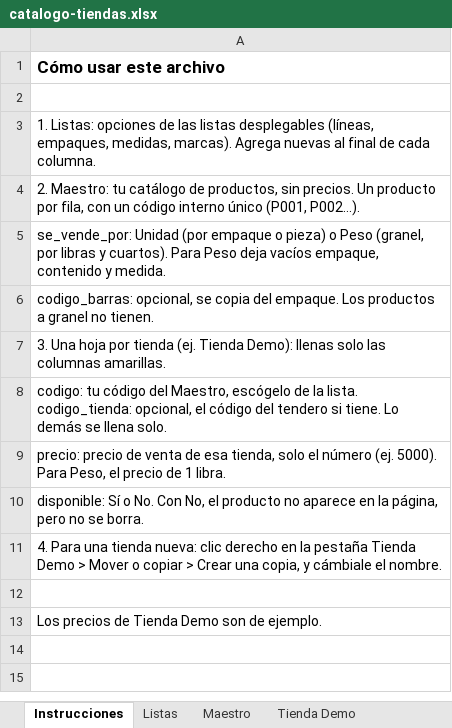
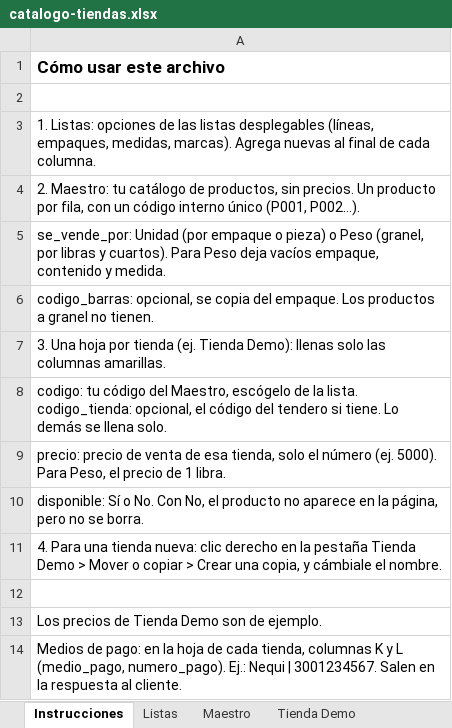
Before and after one commit to darlyshurtado-byte/pedidos-tiendas, an Excel workbook: catalogo-tiendas.xlsx, sheet Instrucciones, drawn as a sheet; values as stored, in another font and other column widths than the file's, no borders; the diff names each change by its address in the sheet, - before the commit and + after, or states it on an @@ line.

```diff
--- a/catalogo-tiendas.xlsx (sheet Instrucciones)
+++ b/catalogo-tiendas.xlsx (sheet Instrucciones)
+row 14: Medios de pago: en la hoja de cada tienda, columnas K y L (medio_pago, numero_pago). Ej.: Nequi | 3001234567. Salen en la respuesta al cliente.
```
Also changed, not shown: sheet Tienda Demo, 1 other file.
